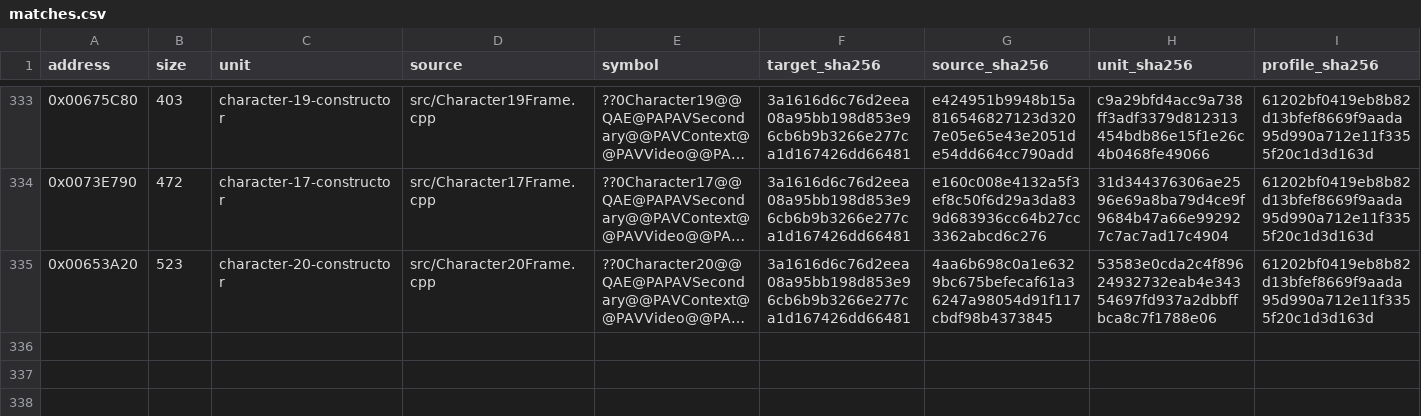
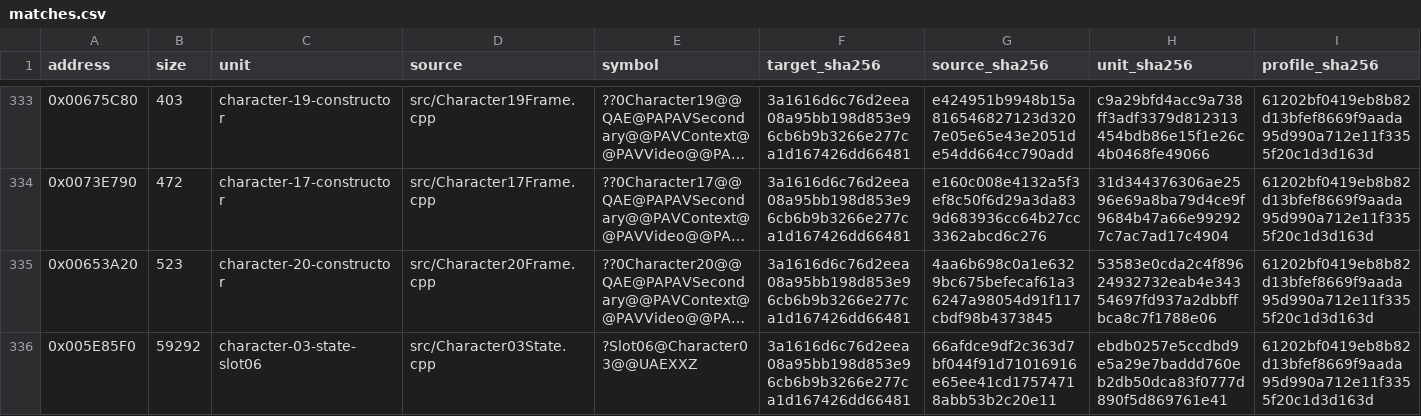
Before and after one commit to N0zoM1z0/Eternal-Fighter-Zero, a CSV file: config/matches.csv, drawn as a sheet; only a part is shown, gaps mark what is left out; long unchanged cells end in …; rows hold the shown columns only; the diff names each change by its address in the sheet, - before the commit and + after, or states it on an @@ line.

Commit message:
gpt-web: accept complete exact Makoto Slot06 boss with 1386 relocations

```diff
--- a/config/matches.csv
+++ b/config/matches.csv
+row 336: 0x005E85F0 | 59292 | character-03-state-slot06 | src/Character03State.cpp | ?Slot06@Character03@@UAEXXZ | 3a1616d6c76d2eea08a95bb198d853e96cb6b9b3266e277ca1d167426dd66481 | 66afdce9df2c363d7bf044f91d71016916e65ee41cd17574718abb53b2c20e11 | ebdb0257e5ccdbd9e5a29e7baddd760eb2db50dca83f0777d890f5d869761e41 | 61202bf0419eb8b82d13bfef8669f9aada95d990a712e11f3355f20c1d3d163d
```
Also changed, not shown: config/implemented.csv, 9 other files.
